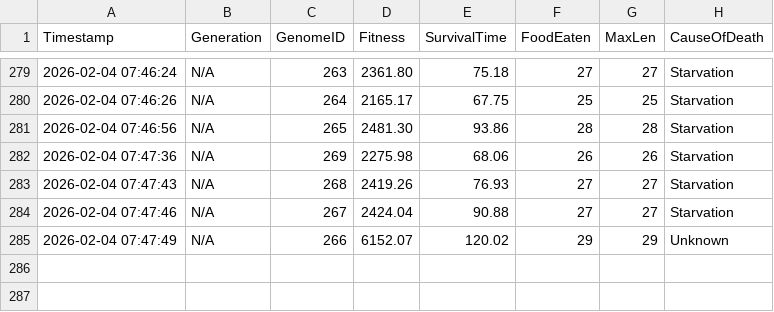
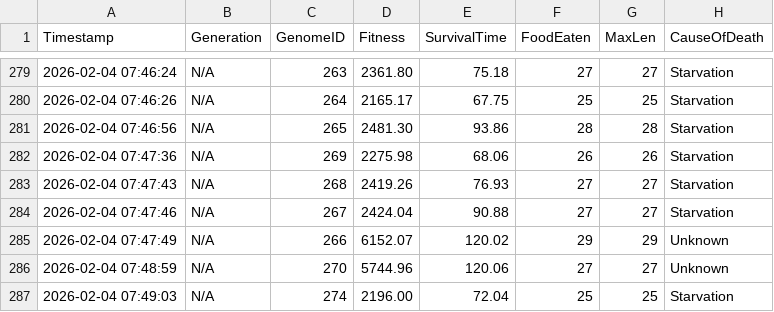
Before and after one commit to dzaczek/slbot, a CSV file: training_stats.csv, drawn as a sheet; only a part is shown, gaps mark what is left out.

Commit message:
STATS: 2026-02-04 07:49

```diff
--- a/training_stats.csv
+++ b/training_stats.csv
@@ -285 +285,3 @@ Timestamp,Generation,GenomeID,Fitness,SurvivalTime,FoodEaten,MaxLen,CauseOfDeath
 2026-02-04 07:47:49,N/A,266,6152.07,120.02,29,29,Unknown
+2026-02-04 07:48:59,N/A,270,5744.96,120.06,27,27,Unknown
+2026-02-04 07:49:03,N/A,274,2196.00,72.04,25,25,Starvation
```
Also changed, not shown: 2 other files.
